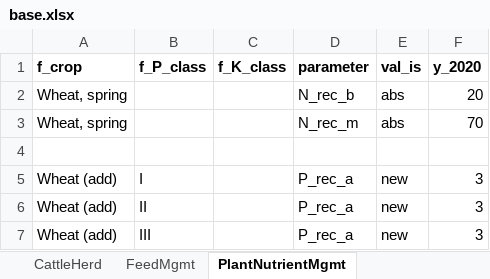
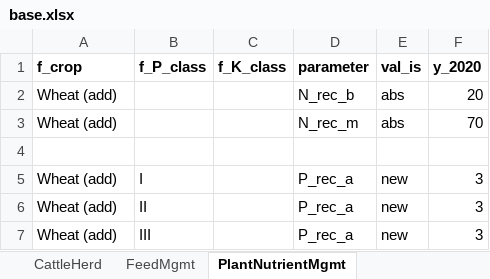
Before and after one commit to wanecek/eitm01-scenarios, an Excel workbook: data/scenarios/base.xlsx, sheet PlantNutrientMgmt, drawn as a sheet; only a part is shown; values as stored, in another font and other column widths than the file's, no borders; the diff names each change by its address in the sheet, - before the commit and + after, or states it on an @@ line.

Commit message:
Correct PlantNutrientMgmt of Wheat (add)

```diff
--- a/data/scenarios/base.xlsx (sheet PlantNutrientMgmt)
+++ b/data/scenarios/base.xlsx (sheet PlantNutrientMgmt)
-A2:A3 (f_crop): Wheat, spring
+A2:A3 (f_crop): Wheat (add)
```
